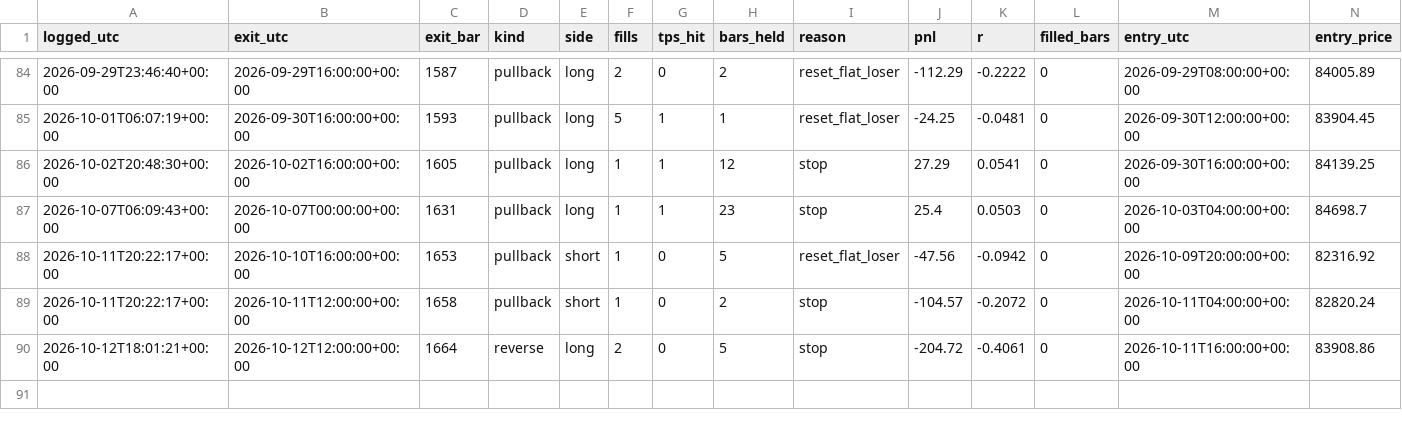
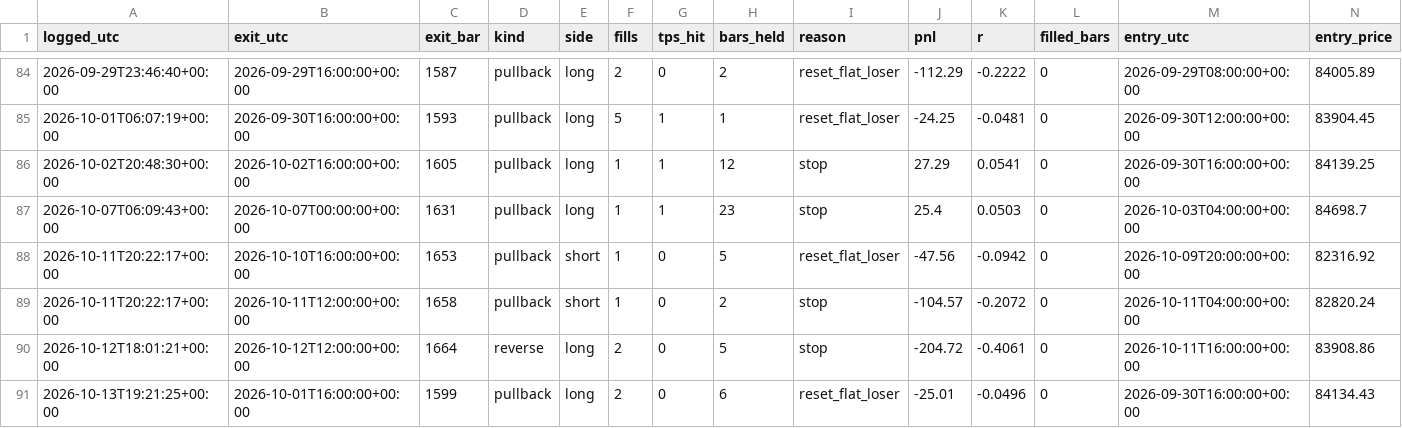
Before and after one commit to kunjancollective/troid, a CSV file: backtest/journal.csv, drawn as a sheet; only a part is shown, gaps mark what is left out; rows hold the shown columns only; the diff names each change by its address in the sheet, - before the commit and + after, or states it on an @@ line.

```diff
--- a/backtest/journal.csv
+++ b/backtest/journal.csv
+row 91: 2026-10-13T19:21:25+00:00 | 2026-10-01T16:00:00+00:00 | 1599 | pullback | long | 2 | 0 | 6 | reset_flat_loser | -25.01 | -0.0496 | 0 | 2026-09-30T16:00:00+00:00 | 84134.43
```
Also changed, not shown: backtest/data/live_4h.csv, backtest/runs.csv, 5 other files.
